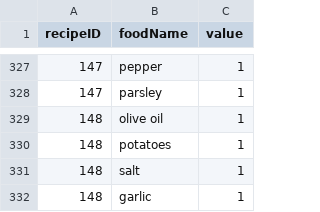
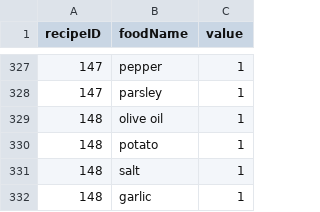
Before and after one commit to Nariana/DB-GUI-Fall2014, a CSV file: csv/recipeConnection.csv, drawn as a sheet; only a part is shown, gaps mark what is left out.

Commit message:
got all in recipeConnection

```diff
--- a/csv/recipeConnection.csv
+++ b/csv/recipeConnection.csv
@@ -329,3 +329,3 @@ recipeID,foodName,value
 148,olive oil,1
-148,potatoes,1
+148,potato,1
 148,salt,1
```
